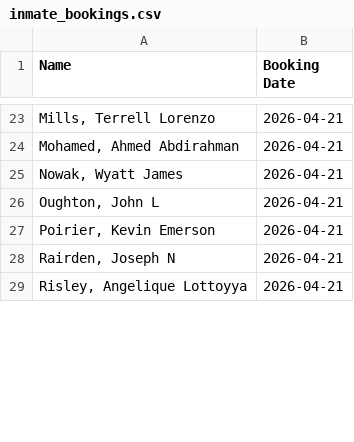
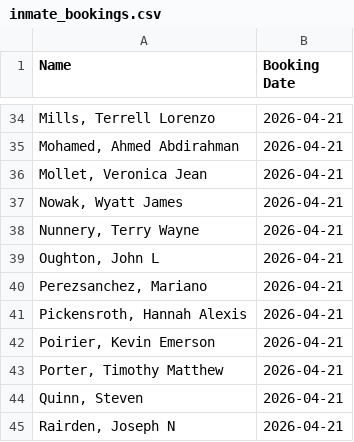
Before and after one commit to NguyenDa18/Portland-Jail-Data-Crawler, a CSV file: csvs/inmate_bookings.csv, drawn as a sheet; only a part is shown, gaps mark what is left out; the shorter side is filled out with more unchanged rows; the diff covers the shown part only; the diff names each change by its address in the sheet, - before the commit and + after, or states it on an @@ line.

```diff
--- a/csvs/inmate_bookings.csv
+++ b/csvs/inmate_bookings.csv
+row 36: Mollet, Veronica Jean | 2026-04-21
+row 38: Nunnery, Terry Wayne | 2026-04-21
+row 40: Perezsanchez, Mariano | 2026-04-21
+row 41: Pickensroth, Hannah Alexis | 2026-04-21
+row 43: Porter, Timothy Matthew | 2026-04-21
+row 44: Quinn, Steven | 2026-04-21
```
Also changed, not shown: 18 added rows, 16 removed rows and 3 edited cells elsewhere in this file, csvs/inmate_charges.csv, csvs/inmate_details.csv.
